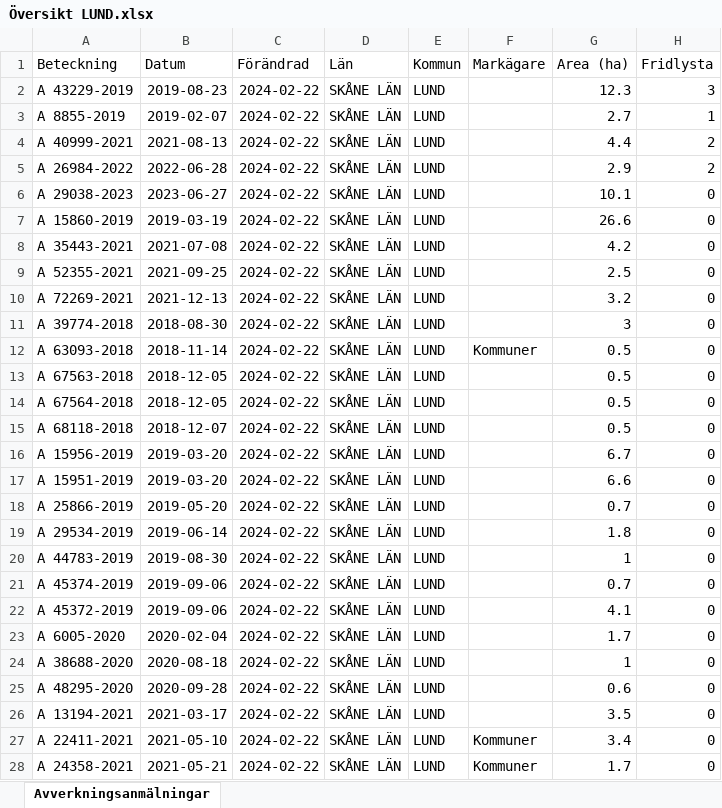
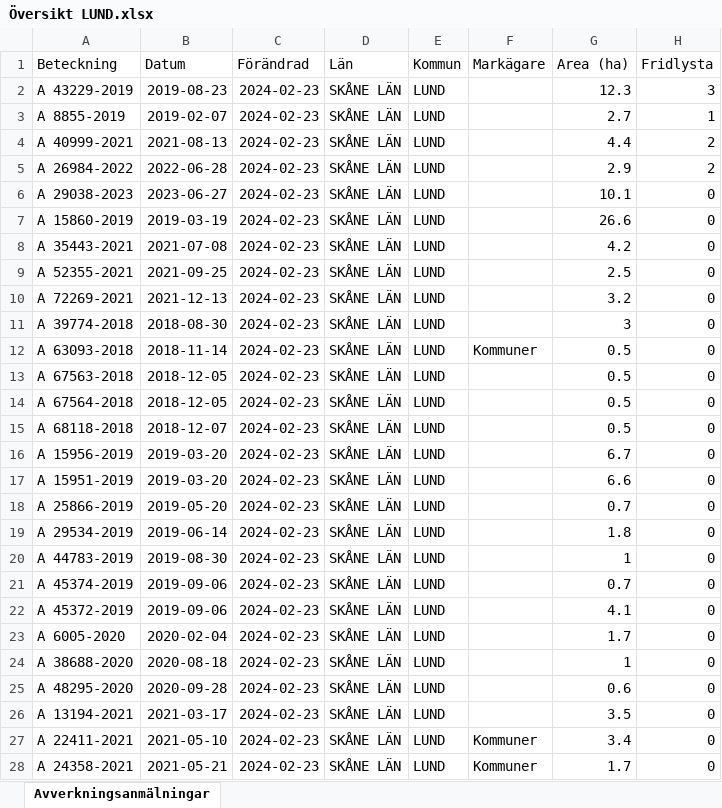
Before and after one commit to klasma/Logging_1281, an Excel workbook: Översikt LUND.xlsx, sheet Avverkningsanmälningar, drawn as a sheet; only a part is shown; values as stored, in another font and other column widths than the file's, no borders; the diff covers the shown part only; the diff names each change by its address in the sheet, - before the commit and + after, or states it on an @@ line.

```diff
--- a/Översikt LUND.xlsx (sheet Avverkningsanmälningar)
+++ b/Översikt LUND.xlsx (sheet Avverkningsanmälningar)
-C2:C28 (Förändrad): 2024-02-22
+C2:C28 (Förändrad): 2024-02-23
```
Also changed, not shown: 33 edited cells elsewhere in this sheet, artfynd/A 15860-2019 artfynd.xlsx, artfynd/A 26984-2022 artfynd.xlsx, 46 other files.
